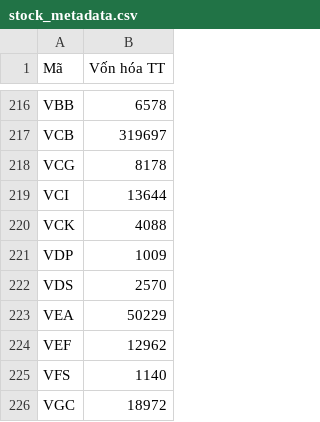
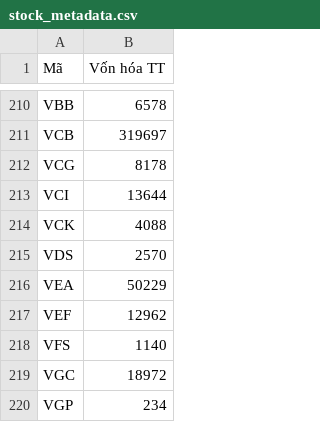
Before and after one commit to yunaduong2022-prog/tram-tin-hieu-ck, a CSV file: data/stock_metadata.csv, drawn as a sheet; only a part is shown, gaps mark what is left out; the shorter side is filled out with more unchanged rows; the diff covers the shown part only; the diff names each change by its address in the sheet, - before the commit and + after, or states it on an @@ line.

```diff
--- a/data/stock_metadata.csv
+++ b/data/stock_metadata.csv
-row 221: VDP | 1009
```
Also changed, not shown: 6 removed rows elsewhere in this file, data/fundamentals.csv.
